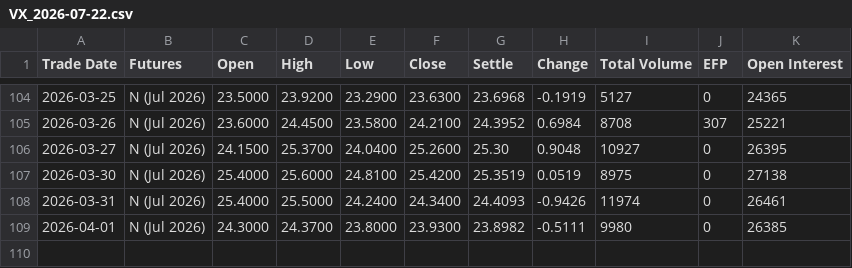
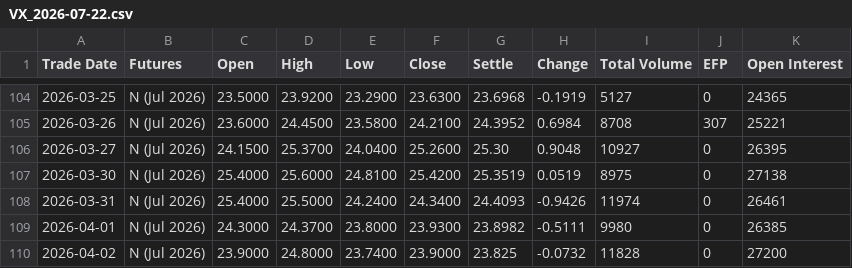
Before and after one commit to hrtwhl/volatility, a CSV file: Data/vix_futures/VX_2026-07-22.csv, drawn as a sheet; only a part is shown, gaps mark what is left out; the diff names each change by its address in the sheet, - before the commit and + after, or states it on an @@ line.

```diff
--- a/Data/vix_futures/VX_2026-07-22.csv
+++ b/Data/vix_futures/VX_2026-07-22.csv
+row 110: 2026-04-02 | N (Jul 2026) | 23.9000 | 24.8000 | 23.7400 | 23.9000 | 23.825 | -0.0732 | 11828 | 0 | 27200
```
Also changed, not shown: Data/vix_futures/VX_2026-04-15.csv, Data/vix_futures/VX_2026-05-19.csv, 10 other files.
